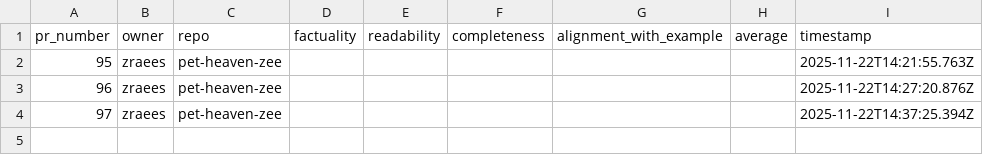
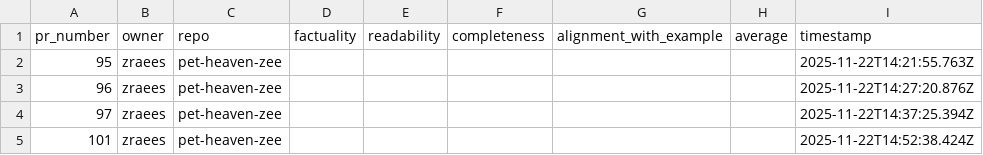
Before and after one commit to zraees/pet-heaven-zee, a CSV file: evals/evals.csv, drawn as a sheet.

Commit message:
metrics(pr-101): update evals.csv

```diff
--- a/evals/evals.csv
+++ b/evals/evals.csv
@@ -4 +4,2 @@ pr_number,owner,repo,factuality,readability,completeness,alignment_with_example,
 97,zraees,pet-heaven-zee,,,,,,2025-11-22T14:37:25.394Z
+101,zraees,pet-heaven-zee,,,,,,2025-11-22T14:52:38.424Z
```
